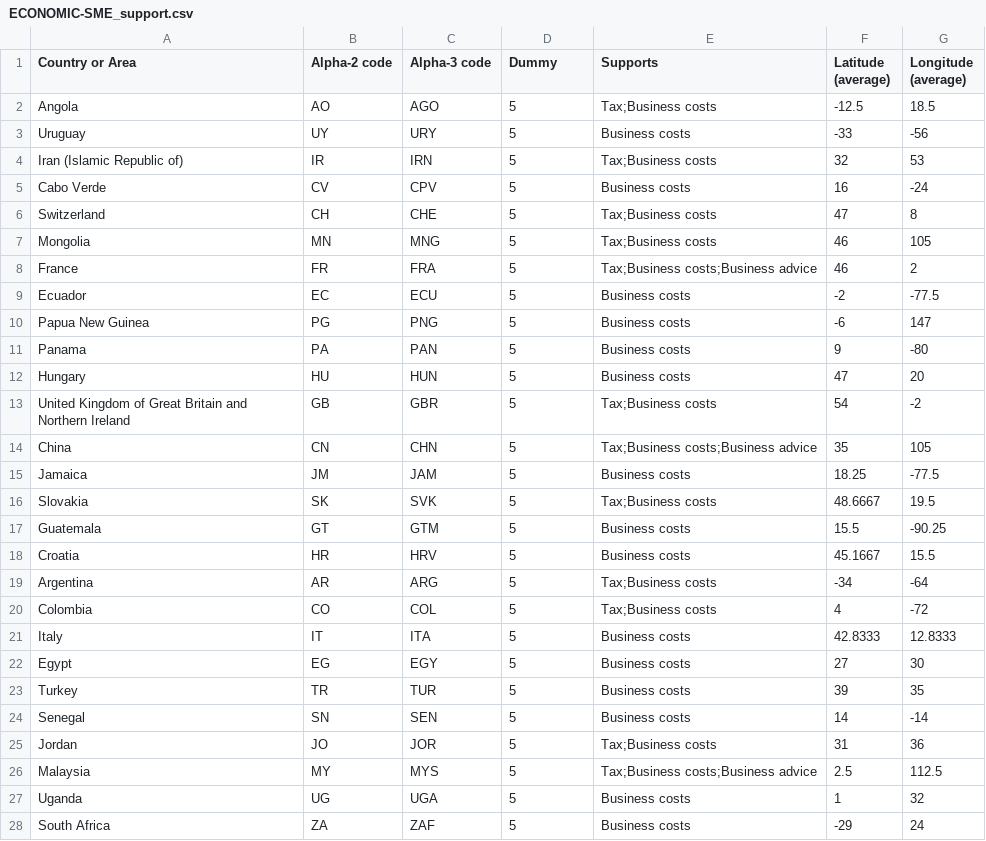
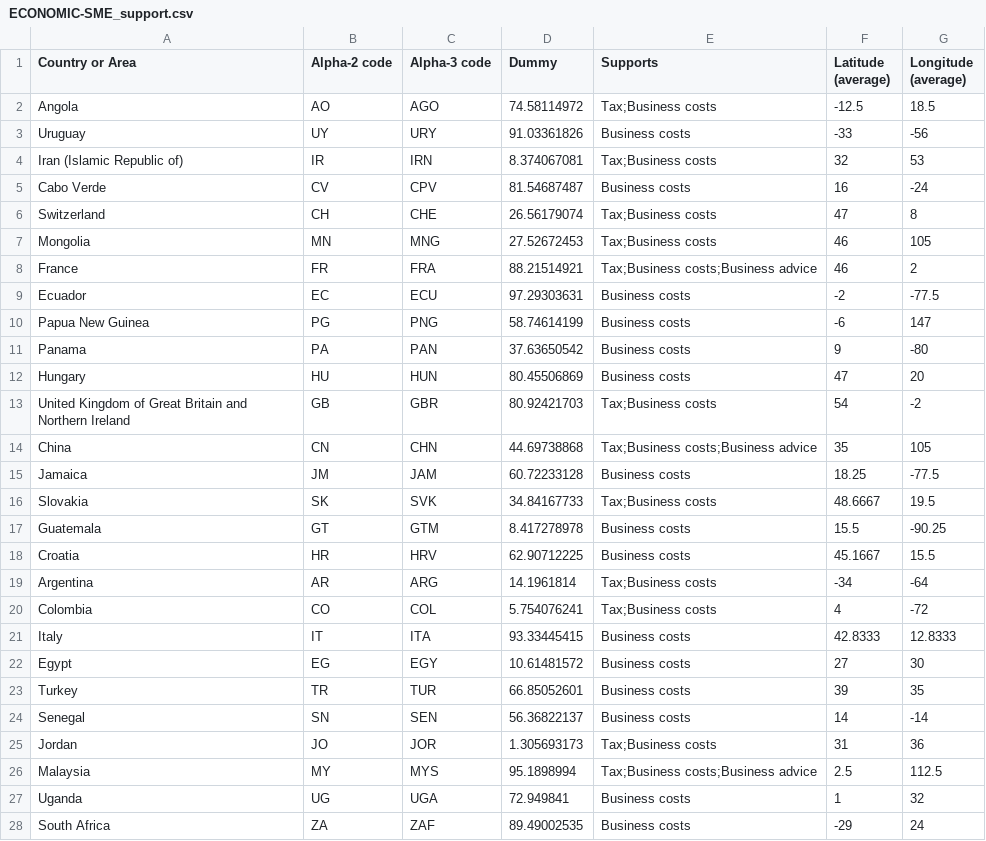
Before and after one commit to smallmultiples/undp-vaccine-response, a CSV file: data/out/ECONOMIC-SME_support.csv, drawn as a sheet; only a part is shown; the diff covers the shown part only.

Commit message:
data pipeline
- generate random number as dummy column for ECONOMIC
- fixed Romania ROM -> ROU
- updated COVID  data

```diff
--- a/data/out/ECONOMIC-SME_support.csv
+++ b/data/out/ECONOMIC-SME_support.csv
@@ -1,28 +1,28 @@
 Country or Area,Alpha-2 code,Alpha-3 code,Dummy,Supports,Latitude (average),Longitude (average)
-Angola,AO,AGO,5,Tax;Business costs,-12.5,18.5
-Uruguay,UY,URY,5,Business costs,-33,-56
-Iran (Islamic Republic of),IR,IRN,5,Tax;Business costs,32,53
-Cabo Verde,CV,CPV,5,Business costs,16,-24
-Switzerland,CH,CHE,5,Tax;Business costs,47,8
-Mongolia,MN,MNG,5,Tax;Business costs,46,105
-France,FR,FRA,5,Tax;Business costs;Business advice,46,2
-Ecuador,EC,ECU,5,Business costs,-2,-77.5
-Papua New Guinea,PG,PNG,5,Business costs,-6,147
-Panama,PA,PAN,5,Business costs,9,-80
-Hungary,HU,HUN,5,Business costs,47,20
-United Kingdom of Great Britain and Northern Ireland,GB,GBR,5,Tax;Business costs,54,-2
-China,CN,CHN,5,Tax;Business costs;Business advice,35,105
-Jamaica,JM,JAM,5,Business costs,18.25,-77.5
-Slovakia,SK,SVK,5,Tax;Business costs,48.6667,19.5
-Guatemala,GT,GTM,5,Business costs,15.5,-90.25
-Croatia,HR,HRV,5,Business costs,45.1667,15.5
-Argentina,AR,ARG,5,Tax;Business costs,-34,-64
-Colombia,CO,COL,5,Tax;Business costs,4,-72
-Italy,IT,ITA,5,Business costs,42.8333,12.8333
-Egypt,EG,EGY,5,Business costs,27,30
-Turkey,TR,TUR,5,Business costs,39,35
-Senegal,SN,SEN,5,Business costs,14,-14
-Jordan,JO,JOR,5,Tax;Business costs,31,36
-Malaysia,MY,MYS,5,Tax;Business costs;Business advice,2.5,112.5
-Uganda,UG,UGA,5,Business costs,1,32
-South Africa,ZA,ZAF,5,Business costs,-29,24
+Angola,AO,AGO,74.58114972,Tax;Business costs,-12.5,18.5
+Uruguay,UY,URY,91.03361826,Business costs,-33,-56
+Iran (Islamic Republic of),IR,IRN,8.374067081,Tax;Business costs,32,53
+Cabo Verde,CV,CPV,81.54687487,Business costs,16,-24
+Switzerland,CH,CHE,26.56179074,Tax;Business costs,47,8
+Mongolia,MN,MNG,27.52672453,Tax;Business costs,46,105
+France,FR,FRA,88.21514921,Tax;Business costs;Business advice,46,2
+Ecuador,EC,ECU,97.29303631,Business costs,-2,-77.5
+Papua New Guinea,PG,PNG,58.74614199,Business costs,-6,147
+Panama,PA,PAN,37.63650542,Business costs,9,-80
+Hungary,HU,HUN,80.45506869,Business costs,47,20
+United Kingdom of Great Britain and Northern Ireland,GB,GBR,80.92421703,Tax;Business costs,54,-2
+China,CN,CHN,44.69738868,Tax;Business costs;Business advice,35,105
+Jamaica,JM,JAM,60.72233128,Business costs,18.25,-77.5
+Slovakia,SK,SVK,34.84167733,Tax;Business costs,48.6667,19.5
+Guatemala,GT,GTM,8.417278978,Business costs,15.5,-90.25
+Croatia,HR,HRV,62.90712225,Business costs,45.1667,15.5
+Argentina,AR,ARG,14.1961814,Tax;Business costs,-34,-64
+Colombia,CO,COL,5.754076241,Tax;Business costs,4,-72
+Italy,IT,ITA,93.33445415,Business costs,42.8333,12.8333
+Egypt,EG,EGY,10.61481572,Business costs,27,30
+Turkey,TR,TUR,66.85052601,Business costs,39,35
+Senegal,SN,SEN,56.36822137,Business costs,14,-14
+Jordan,JO,JOR,1.305693173,Tax;Business costs,31,36
+Malaysia,MY,MYS,95.1898994,Tax;Business costs;Business advice,2.5,112.5
+Uganda,UG,UGA,72.949841,Business costs,1,32
+South Africa,ZA,ZAF,89.49002535,Business costs,-29,24
```
Also changed, not shown: 48 edited cells elsewhere in this file, data/out/BASELINE-COVID19.csv, 3 other files.
